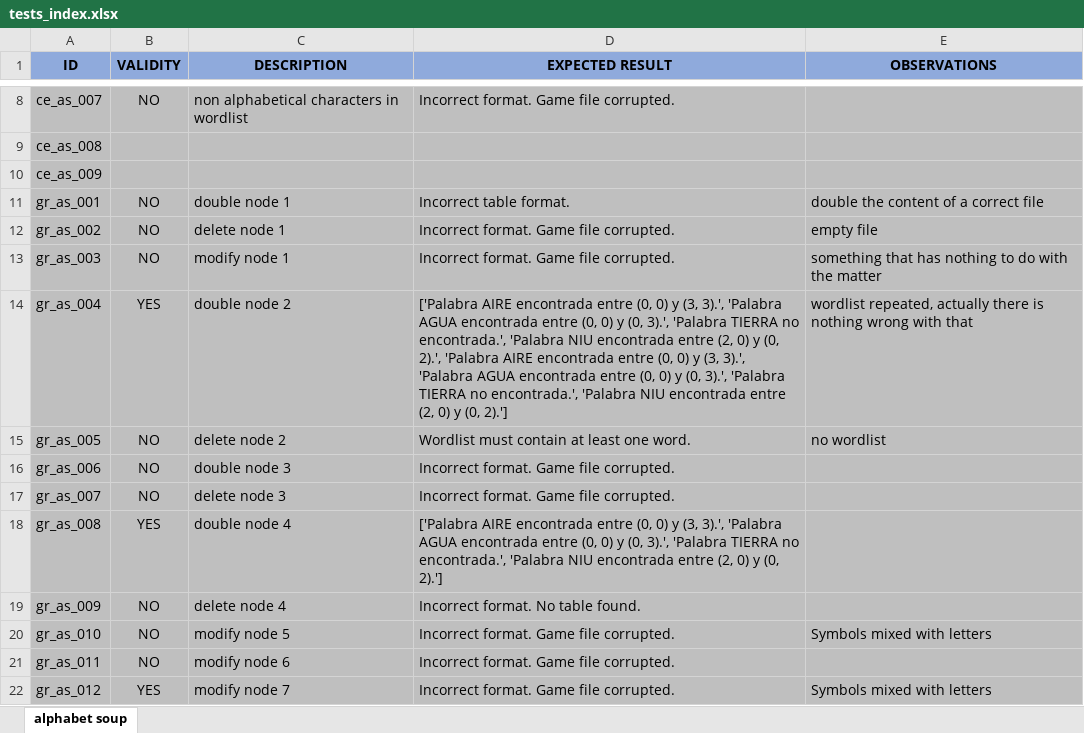
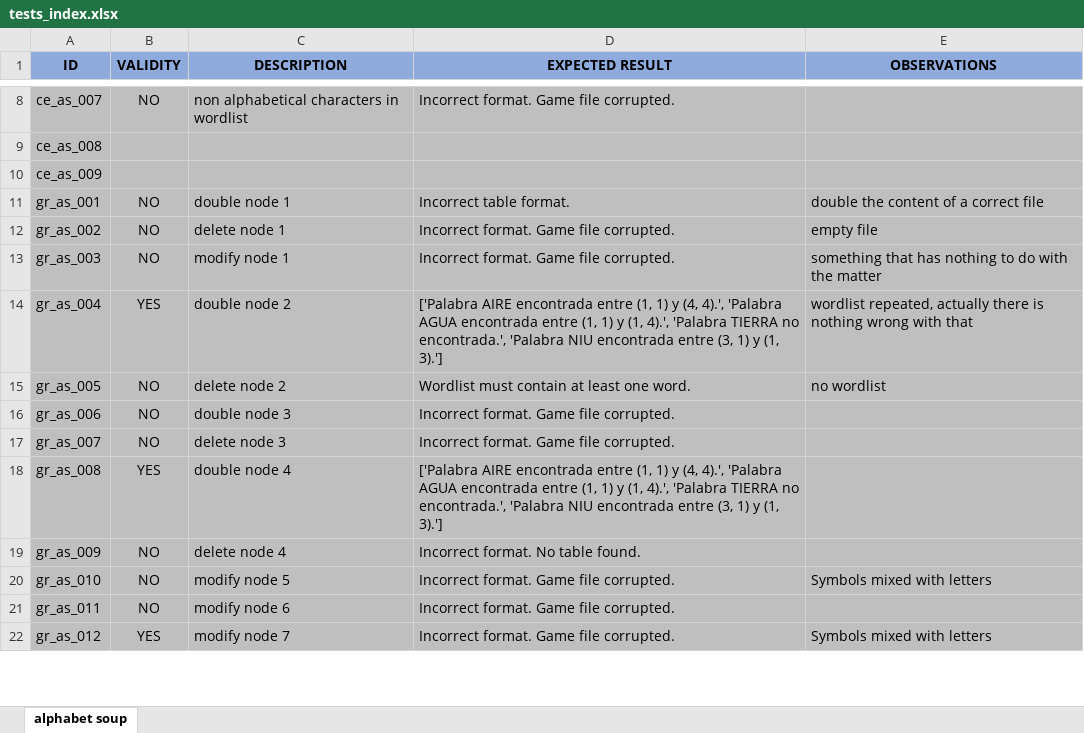
Before and after one commit to Jim-Hawkins/games, an Excel workbook: docs/tests_index.xlsx, sheet alphabet soup, drawn as a sheet; only a part is shown, gaps mark what is left out; values as stored, in another font and other column widths than the file's, no borders; the diff covers the shown part only; the diff names each change by its address in the sheet, - before the commit and + after, or states it on an @@ line.

```diff
--- a/docs/tests_index.xlsx (sheet alphabet soup)
+++ b/docs/tests_index.xlsx (sheet alphabet soup)
-D14 (EXPECTED RESULT): …encontrada entre (0, 0) y (3, 3).', 'Palabra AGUA encontrada entre (0, 0) y (0, 3).', 'Palabra TIERRA no encontrada.', 'Palabra NIU encontrada entre (2, 0) y (0, 2).', 'Palabra AIRE encontrada entre (0, 0) y (3, 3).', 'Palabra AGUA encontrada entre (0, 0) y (0, 3).', 'Palabra TIERRA no encontrada.', 'Palabra NIU encontrada entre (2, 0) y (0, 2).']
+D14 (EXPECTED RESULT): …encontrada entre (1, 1) y (4, 4).', 'Palabra AGUA encontrada entre (1, 1) y (1, 4).', 'Palabra TIERRA no encontrada.', 'Palabra NIU encontrada entre (3, 1) y (1, 3).']
-D18 (EXPECTED RESULT): …encontrada entre (0, 0) y (3, 3).', 'Palabra AGUA encontrada entre (0, 0) y (0, 3).', 'Palabra TIERRA no encontrada.', 'Palabra NIU encontrada entre (2, 0) y (0, 2).']
+D18 (EXPECTED RESULT): …encontrada entre (1, 1) y (4, 4).', 'Palabra AGUA encontrada entre (1, 1) y (1, 4).', 'Palabra TIERRA no encontrada.', 'Palabra NIU encontrada entre (3, 1) y (1, 3).']
```
Also changed, not shown: 3 added rows and 5 edited cells elsewhere in this sheet, 8 other files.
